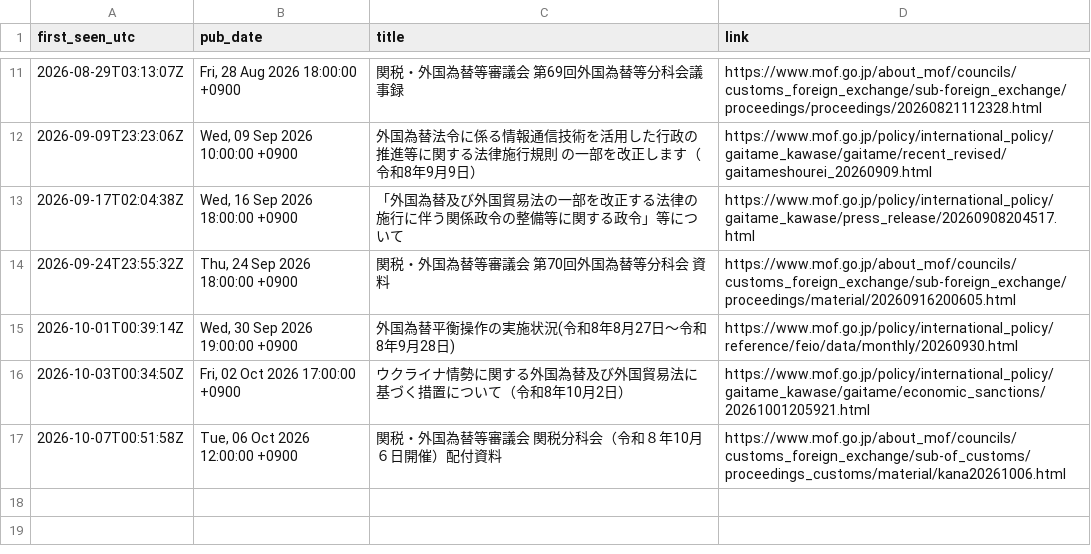
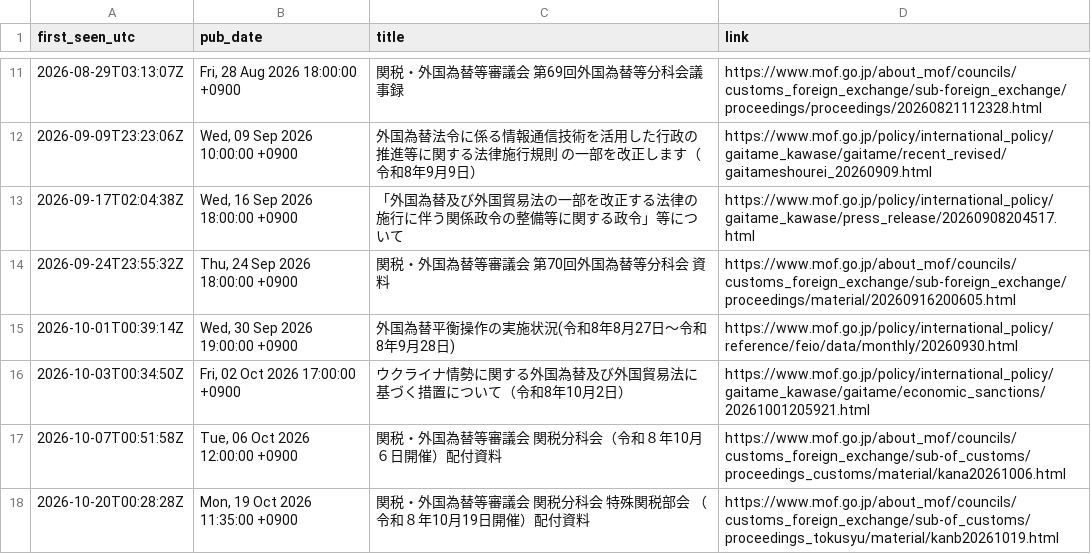
Before and after one commit to olehakengo-svg/fx-ai-trader, a CSV file: data/external/mof_statements/rss_items.csv, drawn as a sheet; only a part is shown, gaps mark what is left out; the diff names each change by its address in the sheet, - before the commit and + after, or states it on an @@ line.

```diff
--- a/data/external/mof_statements/rss_items.csv
+++ b/data/external/mof_statements/rss_items.csv
+row 18: 2026-10-20T00:28:28Z | Mon, 19 Oct 2026 11:35:00 +0900 | 関税・外国為替等審議会 関税分科会 特殊関税部会 （令和８年10月19日開催）配付資料 | https://www.mof.go.jp/about_mof/councils/customs_foreign_exchange/sub-of_customs/proceedings_tokusyu/material/kanb20261019.html
```
